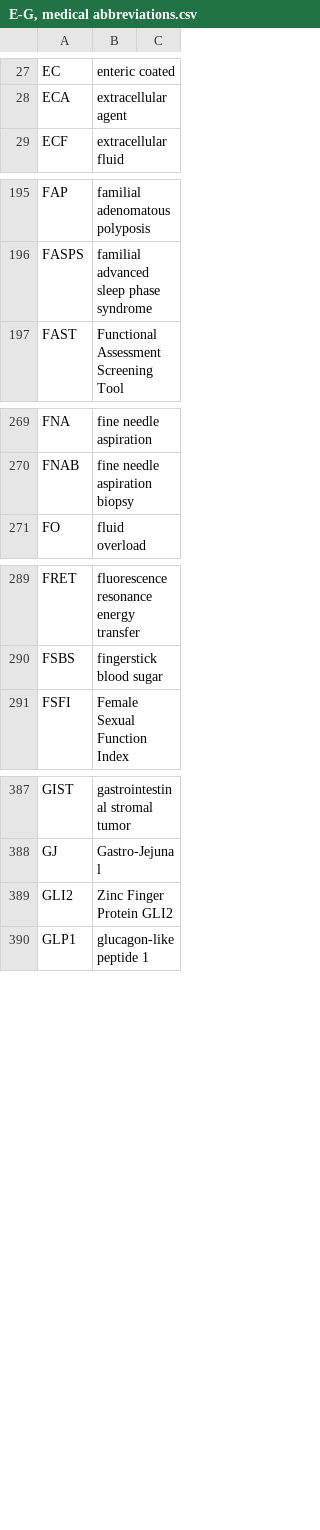
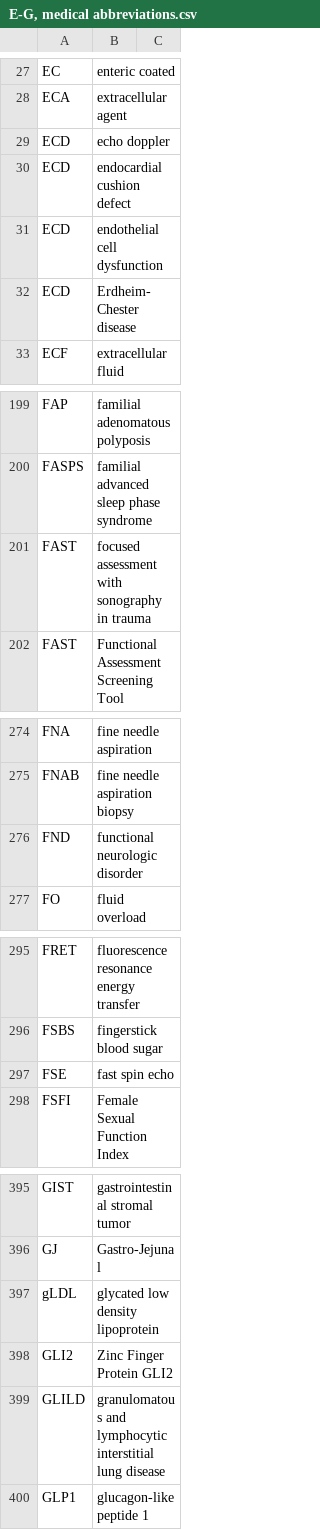
Before and after one commit to imantsm/medical_abbreviations, a CSV file: CSVs/E-G, medical abbreviations.csv, drawn as a sheet; only a part is shown, gaps mark what is left out; the diff covers the shown part only.

```diff
--- a/CSVs/E-G, medical abbreviations.csv
+++ b/CSVs/E-G, medical abbreviations.csv
@@ -28,2 +28,6 @@ EC,enteric coated,
 ECA,extracellular agent,
+ECD,echo doppler,
+ECD,endocardial cushion defect,
+ECD,endothelial cell dysfunction,
+ECD,Erdheim-Chester disease,
 ECF,extracellular fluid,
@@ -196,2 +200,3 @@ FAP,familial adenomatous polyposis,
 FASPS,familial advanced sleep phase syndrome,
+FAST,focused assessment with sonography in trauma,
 FAST,Functional Assessment Screening Tool,
@@ -270,2 +275,3 @@ FNA,fine needle aspiration,
 FNAB,fine needle aspiration biopsy,
+FND,functional neurologic disorder,
 FO,fluid overload,
@@ -290,2 +296,3 @@ FRET,fluorescence resonance energy transfer,
 FSBS,fingerstick blood sugar,
+FSE,fast spin echo,
 FSFI,Female Sexual Function Index,
@@ -388,3 +396,5 @@ GIST,gastrointestinal stromal tumor,
 GJ,Gastro-Jejunal,
+gLDL,glycated low density lipoprotein,
 GLI2,Zinc Finger Protein GLI2,
+GLILD,granulomatous and lymphocytic interstitial lung disease,
 GLP1,glucagon-like peptide 1,
```
Also changed, not shown: 2 added rows elsewhere in this file, CSVs/C, medical abbreviations.csv, CSVs/M, medical abbreviations.csv, 11 other files.
